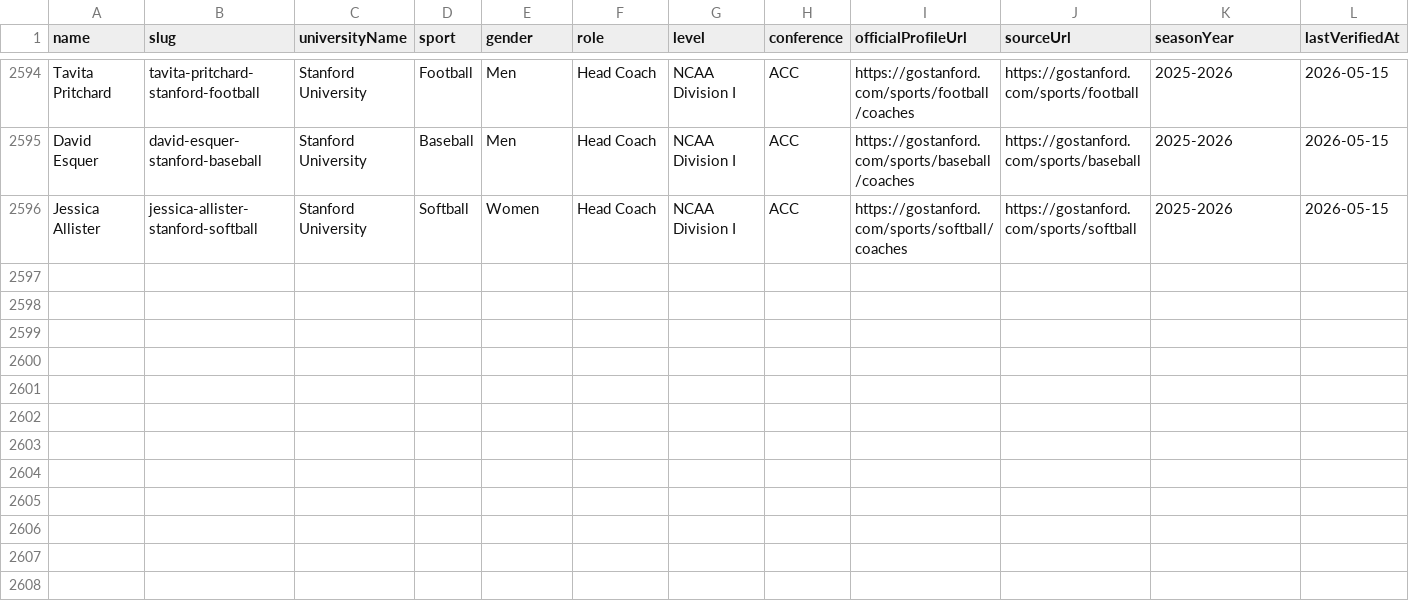
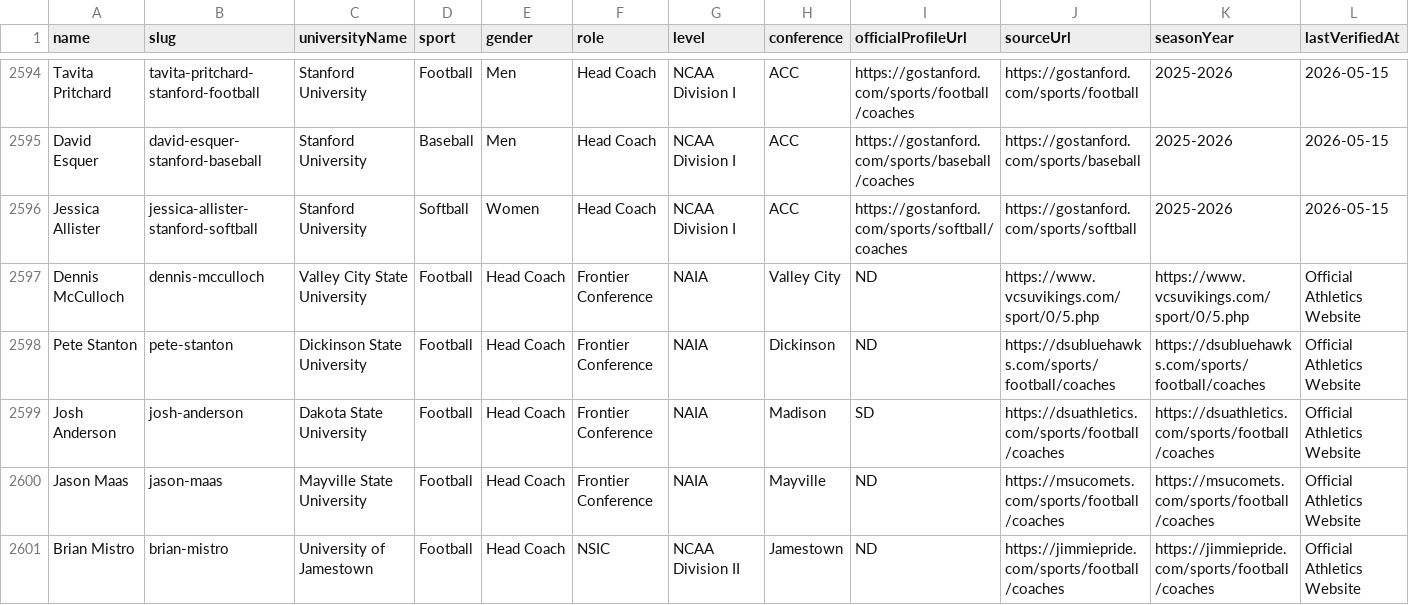
Before and after one commit to Ish-CPU/-coach-scope, a CSV file: Data/Imports/coaches.csv, drawn as a sheet; only a part is shown, gaps mark what is left out; rows hold the shown columns only; the diff names each change by its address in the sheet, - before the commit and + after, or states it on an @@ line.

Commit message:
Connect football coaches to schools

```diff
--- a/Data/Imports/coaches.csv
+++ b/Data/Imports/coaches.csv
+row 2597: Dennis McCulloch | dennis-mcculloch | Valley City State University | Football | Head Coach | Frontier Conference | NAIA | Valley City | ND | https://www.vcsuvikings.com/sport/0/5.php | https://www.vcsuvikings.com/sport/0/5.php | Official Athletics Website
+row 2598: Pete Stanton | pete-stanton | Dickinson State University | Football | Head Coach | Frontier Conference | NAIA | Dickinson | ND | https://dsubluehawks.com/sports/football/coaches | https://dsubluehawks.com/sports/football/coaches | Official Athletics Website
+row 2599: Josh Anderson | josh-anderson | Dakota State University | Football | Head Coach | Frontier Conference | NAIA | Madison | SD | https://dsuathletics.com/sports/football/coaches | https://dsuathletics.com/sports/football/coaches | Official Athletics Website
+row 2600: Jason Maas | jason-maas | Mayville State University | Football | Head Coach | Frontier Conference | NAIA | Mayville | ND | https://msucomets.com/sports/football/coaches | https://msucomets.com/sports/football/coaches | Official Athletics Website
+row 2601: Brian Mistro | brian-mistro | University of Jamestown | Football | Head Coach | NSIC | NCAA Division II | Jamestown | ND | https://jimmiepride.com/sports/football/coaches | https://jimmiepride.com/sports/football/coaches | Official Athletics Website
```
Also changed, not shown: 8 other files.
